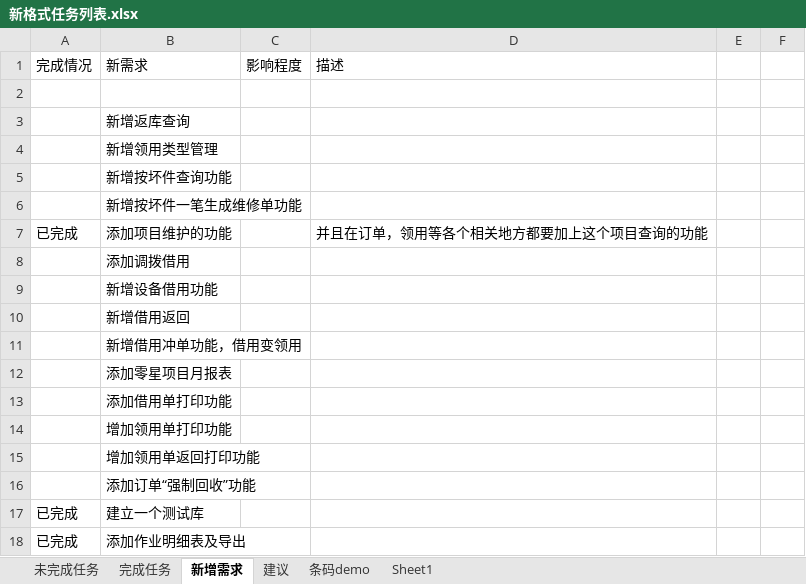
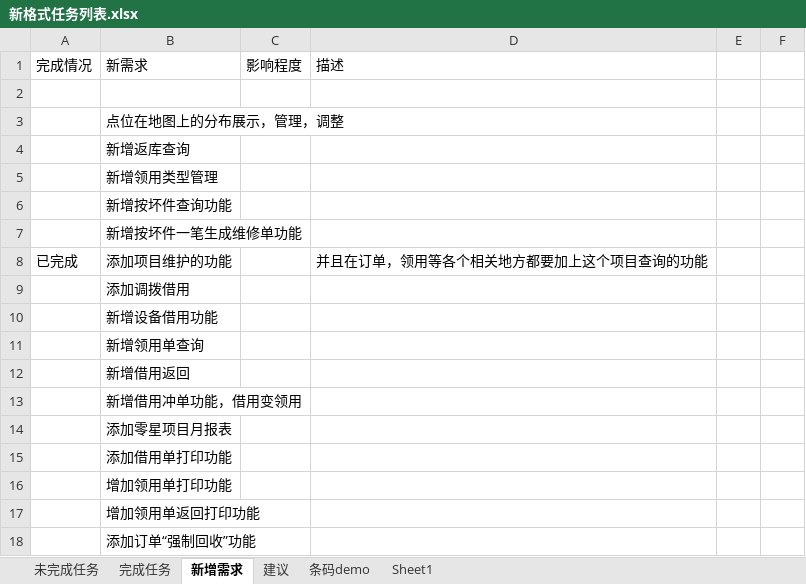
Before and after one commit to mawujun1234/leon1.0, an Excel workbook: ems/document/新格式任务列表.xlsx, sheet 新增需求, drawn as a sheet; only a part is shown; the shorter side is filled out with more unchanged rows; values as stored, in another font and other column widths than the file's, no borders; the diff names each change by its address in the sheet, - before the commit and + after, or states it on an @@ line.

```diff
--- a/ems/document/新格式任务列表.xlsx (sheet 新增需求)
+++ b/ems/document/新格式任务列表.xlsx (sheet 新增需求)
+row 3:  | 点位在地图上的分布展示，管理，调整
+row 11:  | 新增领用单查询
```
Also changed, not shown: sheet 未完成任务, 2 other files.
